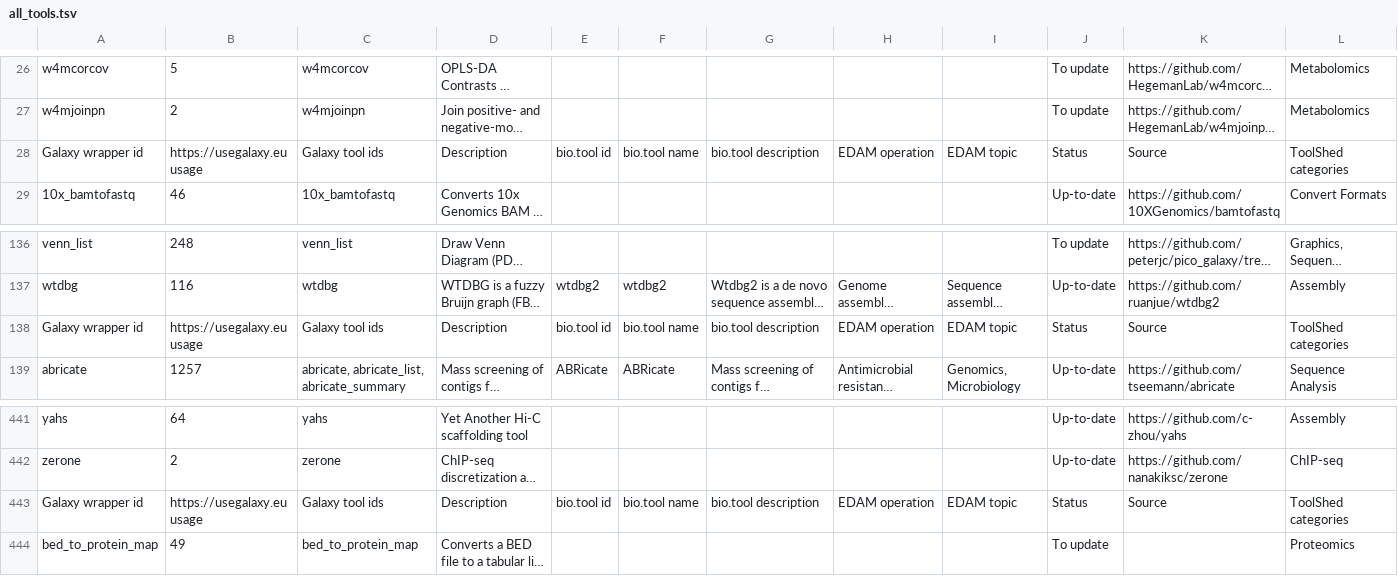
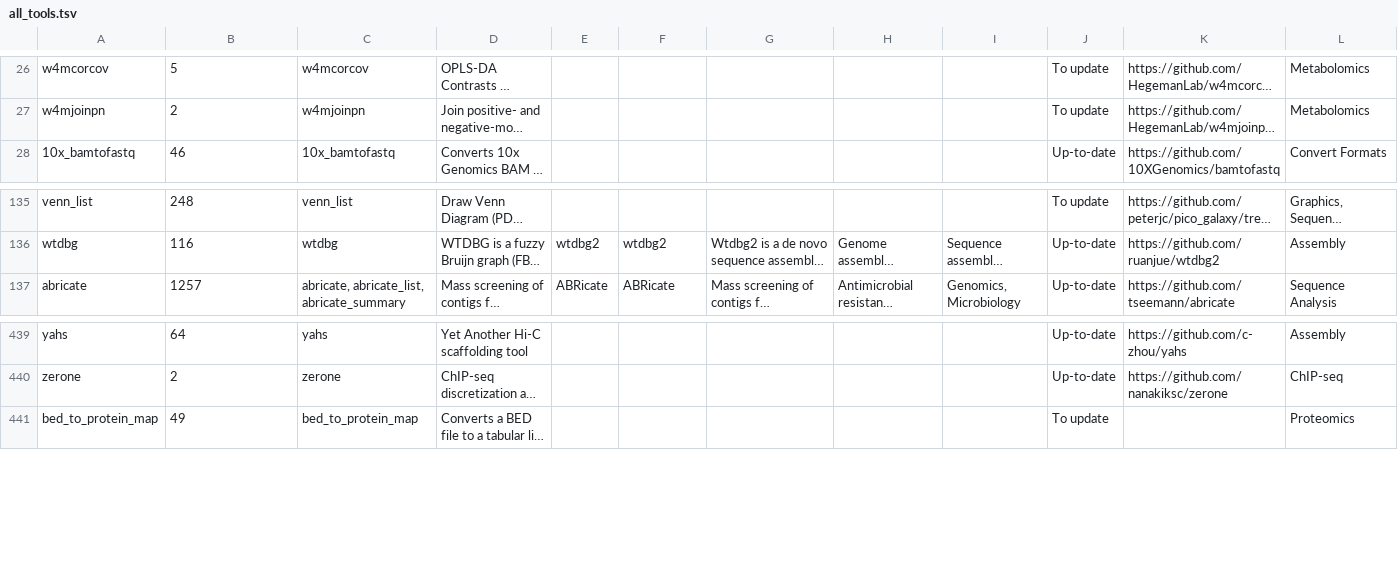
Before and after one commit to galaxyproject/galaxy_codex, a TSV file: results/all_tools.tsv, drawn as a sheet; only a part is shown, gaps mark what is left out; long unchanged cells end in …; rows hold the shown columns only; the diff names each change by its address in the sheet, - before the commit and + after, or states it on an @@ line.

Commit message:
wrong list

```diff
--- a/results/all_tools.tsv
+++ b/results/all_tools.tsv
-row 28: Galaxy wrapper id | https://usegalaxy.eu usage | Galaxy tool ids | Description | bio.tool id | bio.tool name | bio.tool description | EDAM operation | EDAM topic | Status | Source | ToolShed categories
-row 138: Galaxy wrapper id | https://usegalaxy.eu usage | Galaxy tool ids | Description | bio.tool id | bio.tool name | bio.tool description | EDAM operation | EDAM topic | Status | Source | ToolShed categories
-row 443: Galaxy wrapper id | https://usegalaxy.eu usage | Galaxy tool ids | Description | bio.tool id | bio.tool name | bio.tool description | EDAM operation | EDAM topic | Status | Source | ToolShed categories
```
Also changed, not shown: 1 other file.
